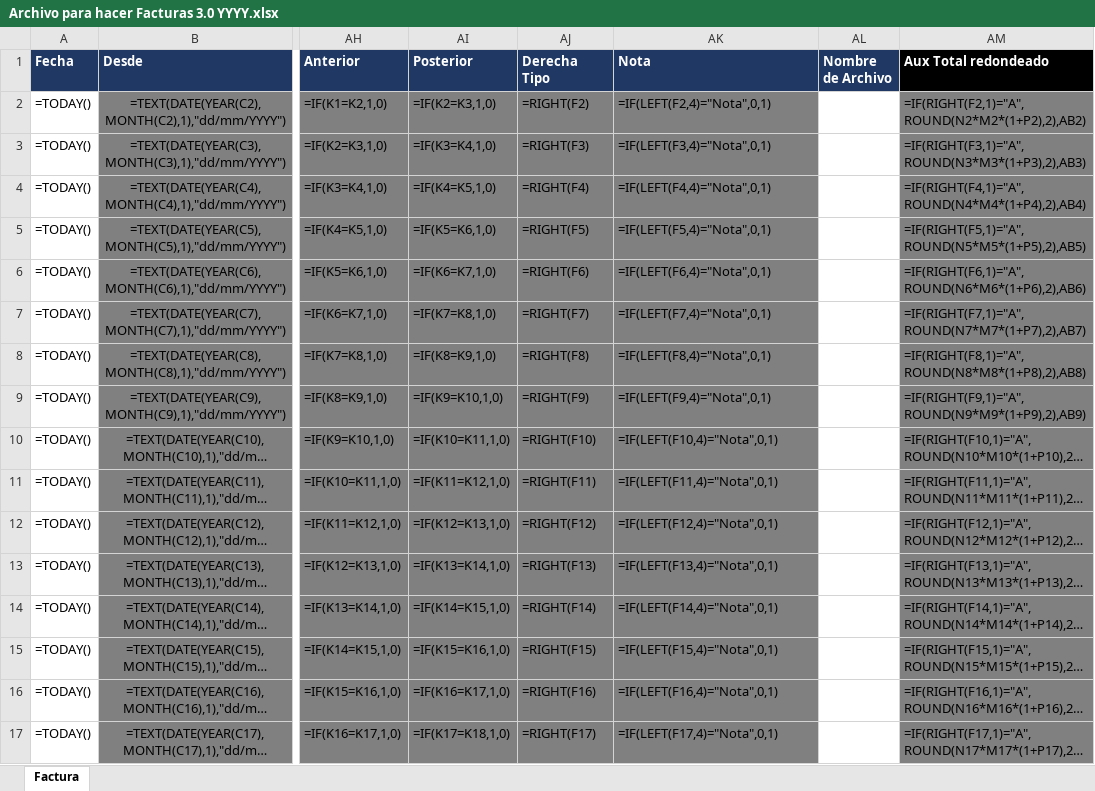
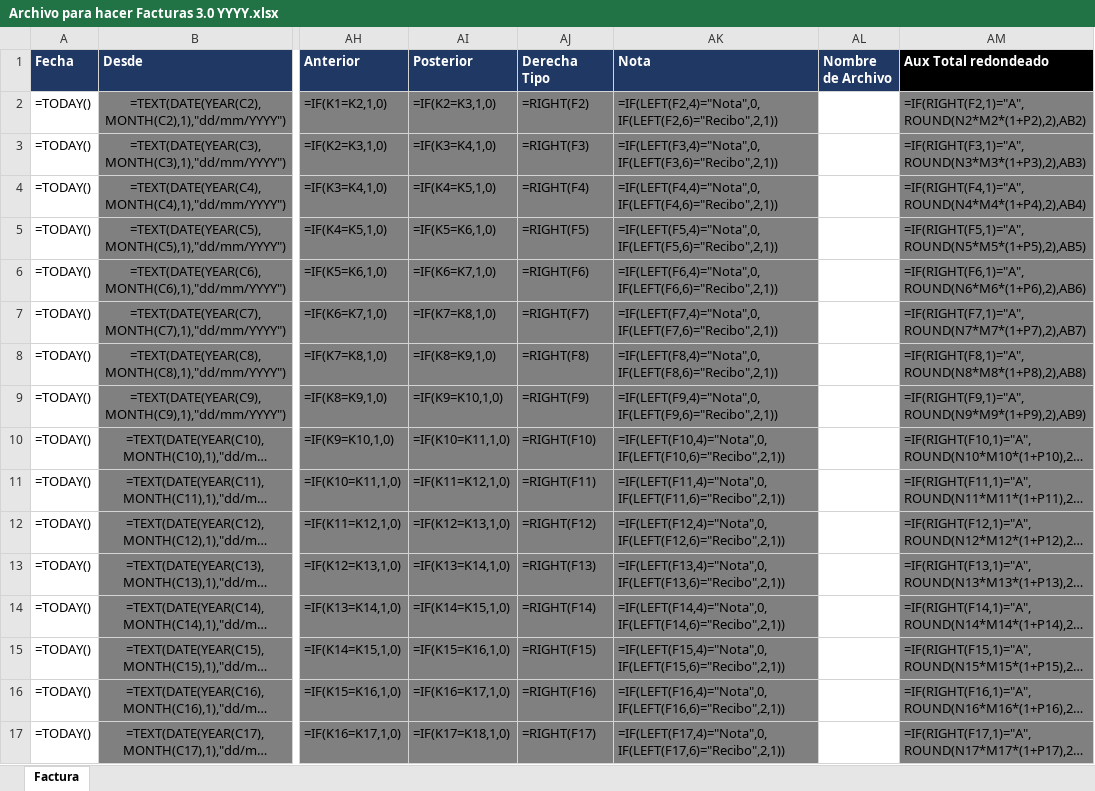
Before and after one commit to abustosp/BOT-Facturador-AFIP, an Excel workbook: Archivo para hacer Facturas 3.0 YYYY.xlsx, sheet Factura, drawn as a sheet; only a part is shown, gaps mark what is left out; long unchanged cells end in …; values as stored, in another font and other column widths than the file's, no borders; formulas are shown in place of their values; the diff names each change by its address in the sheet, - before the commit and + after, or states it on an @@ line.

Commit message:
Preparar Excels para Bots de recibos

```diff
--- a/Archivo para hacer Facturas 3.0 YYYY.xlsx (sheet Factura)
+++ b/Archivo para hacer Facturas 3.0 YYYY.xlsx (sheet Factura)
-AK2 (Nota): =IF(LEFT(F2,4)="Nota",0,1)
+AK2 (Nota): =IF(LEFT(F2,4)="Nota",0,IF(LEFT(F2,6)="Recibo",2,1))
-AK3 (Nota): =IF(LEFT(F3,4)="Nota",0,1)
+AK3 (Nota): =IF(LEFT(F3,4)="Nota",0,IF(LEFT(F3,6)="Recibo",2,1))
-AK4 (Nota): =IF(LEFT(F4,4)="Nota",0,1)
+AK4 (Nota): =IF(LEFT(F4,4)="Nota",0,IF(LEFT(F4,6)="Recibo",2,1))
-AK5 (Nota): =IF(LEFT(F5,4)="Nota",0,1)
+AK5 (Nota): =IF(LEFT(F5,4)="Nota",0,IF(LEFT(F5,6)="Recibo",2,1))
-AK6 (Nota): =IF(LEFT(F6,4)="Nota",0,1)
+AK6 (Nota): =IF(LEFT(F6,4)="Nota",0,IF(LEFT(F6,6)="Recibo",2,1))
-AK7 (Nota): =IF(LEFT(F7,4)="Nota",0,1)
+AK7 (Nota): =IF(LEFT(F7,4)="Nota",0,IF(LEFT(F7,6)="Recibo",2,1))
-AK8 (Nota): =IF(LEFT(F8,4)="Nota",0,1)
+AK8 (Nota): =IF(LEFT(F8,4)="Nota",0,IF(LEFT(F8,6)="Recibo",2,1))
-AK9 (Nota): =IF(LEFT(F9,4)="Nota",0,1)
+AK9 (Nota): =IF(LEFT(F9,4)="Nota",0,IF(LEFT(F9,6)="Recibo",2,1))
-AK10 (Nota): =IF(LEFT(F10,4)="Nota",0,1)
+AK10 (Nota): =IF(LEFT(F10,4)="Nota",0,IF(LEFT(F10,6)="Recibo",2,1))
-AK11 (Nota): =IF(LEFT(F11,4)="Nota",0,1)
+AK11 (Nota): =IF(LEFT(F11,4)="Nota",0,IF(LEFT(F11,6)="Recibo",2,1))
-AK12 (Nota): =IF(LEFT(F12,4)="Nota",0,1)
+AK12 (Nota): =IF(LEFT(F12,4)="Nota",0,IF(LEFT(F12,6)="Recibo",2,1))
-AK13 (Nota): =IF(LEFT(F13,4)="Nota",0,1)
+AK13 (Nota): =IF(LEFT(F13,4)="Nota",0,IF(LEFT(F13,6)="Recibo",2,1))
-AK14 (Nota): =IF(LEFT(F14,4)="Nota",0,1)
+AK14 (Nota): =IF(LEFT(F14,4)="Nota",0,IF(LEFT(F14,6)="Recibo",2,1))
-AK15 (Nota): =IF(LEFT(F15,4)="Nota",0,1)
+AK15 (Nota): =IF(LEFT(F15,4)="Nota",0,IF(LEFT(F15,6)="Recibo",2,1))
-AK16 (Nota): =IF(LEFT(F16,4)="Nota",0,1)
+AK16 (Nota): =IF(LEFT(F16,4)="Nota",0,IF(LEFT(F16,6)="Recibo",2,1))
-AK17 (Nota): =IF(LEFT(F17,4)="Nota",0,1)
+AK17 (Nota): =IF(LEFT(F17,4)="Nota",0,IF(LEFT(F17,6)="Recibo",2,1))
```
Also changed, not shown: Archivo para hacer Facturas 3.0.xlsx.
